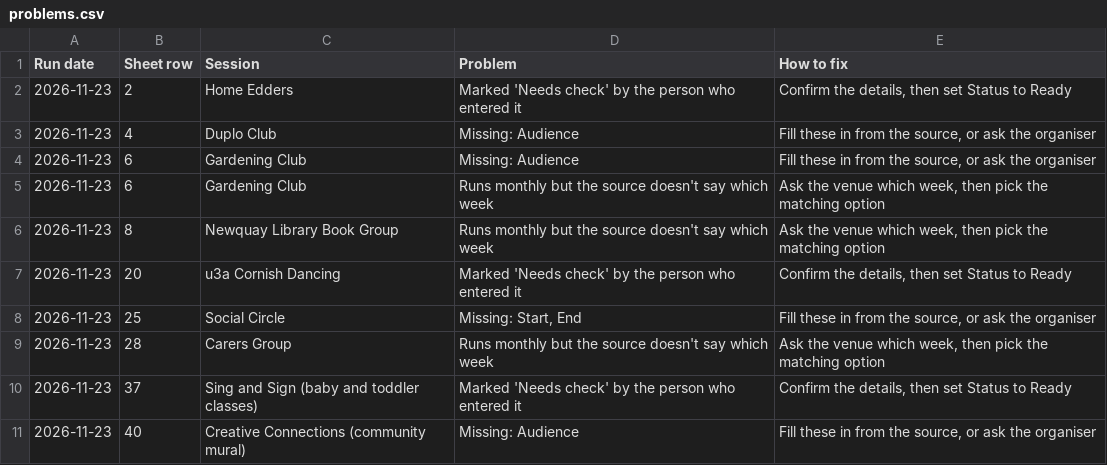
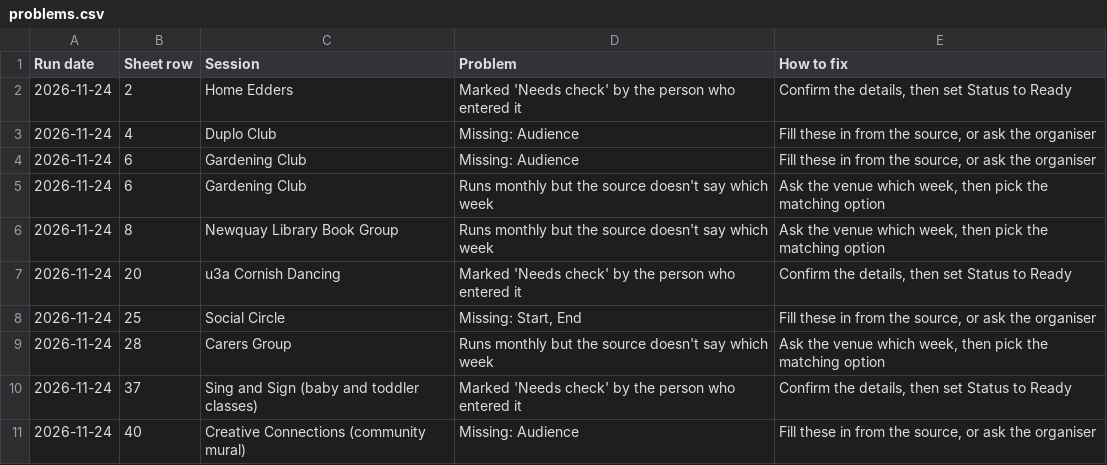
Before and after one commit to voledx2/near-here-calendars, a CSV file: problems.csv, drawn as a sheet.

```diff
--- a/problems.csv
+++ b/problems.csv
@@ -1,11 +1,11 @@
 Run date,Sheet row,Session,Problem,How to fix
-2026-11-23,2,Home Edders,Marked 'Needs check' by the person who entered it,"Confirm the details, then set Status to Ready"
-2026-11-23,4,Duplo Club,Missing: Audience,"Fill these in from the source, or ask the organiser"
-2026-11-23,6,Gardening Club,Missing: Audience,"Fill these in from the source, or ask the organiser"
-2026-11-23,6,Gardening Club,Runs monthly but the source doesn't say which week,"Ask the venue which week, then pick the matching option"
-2026-11-23,8,Newquay Library Book Group,Runs monthly but the source doesn't say which week,"Ask the venue which week, then pick the matching option"
-2026-11-23,20,u3a Cornish Dancing,Marked 'Needs check' by the person who entered it,"Confirm the details, then set Status to Ready"
-2026-11-23,25,Social Circle,"Missing: Start, End","Fill these in from the source, or ask the organiser"
-2026-11-23,28,Carers Group,Runs monthly but the source doesn't say which week,"Ask the venue which week, then pick the matching option"
-2026-11-23,37,Sing and Sign (baby and toddler classes),Marked 'Needs check' by the person who entered it,"Confirm the details, then set Status to Ready"
-2026-11-23,40,Creative Connections (community mural),Missing: Audience,"Fill these in from the source, or ask the organiser"
+2026-11-24,2,Home Edders,Marked 'Needs check' by the person who entered it,"Confirm the details, then set Status to Ready"
+2026-11-24,4,Duplo Club,Missing: Audience,"Fill these in from the source, or ask the organiser"
+2026-11-24,6,Gardening Club,Missing: Audience,"Fill these in from the source, or ask the organiser"
+2026-11-24,6,Gardening Club,Runs monthly but the source doesn't say which week,"Ask the venue which week, then pick the matching option"
+2026-11-24,8,Newquay Library Book Group,Runs monthly but the source doesn't say which week,"Ask the venue which week, then pick the matching option"
+2026-11-24,20,u3a Cornish Dancing,Marked 'Needs check' by the person who entered it,"Confirm the details, then set Status to Ready"
+2026-11-24,25,Social Circle,"Missing: Start, End","Fill these in from the source, or ask the organiser"
+2026-11-24,28,Carers Group,Runs monthly but the source doesn't say which week,"Ask the venue which week, then pick the matching option"
+2026-11-24,37,Sing and Sign (baby and toddler classes),Marked 'Needs check' by the person who entered it,"Confirm the details, then set Status to Ready"
+2026-11-24,40,Creative Connections (community mural),Missing: Audience,"Fill these in from the source, or ask the organiser"
```
Also changed, not shown: 50 other files.
